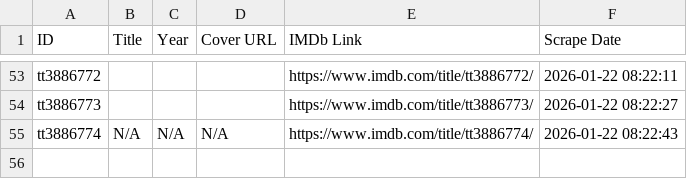
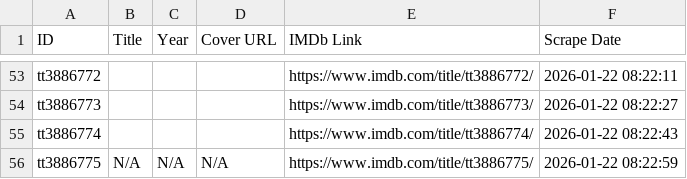
Before and after one commit to dizifun/Show, a CSV file: imdb_data.csv, drawn as a sheet; only a part is shown, gaps mark what is left out.

Commit message:
Yeni: tt3886775

```diff
--- a/imdb_data.csv
+++ b/imdb_data.csv
@@ -54,2 +54,3 @@ tt3886772,,,,https://www.imdb.com/title/tt3886772/,2026-01-22 08:22:11
 tt3886773,,,,https://www.imdb.com/title/tt3886773/,2026-01-22 08:22:27
-tt3886774,N/A,N/A,N/A,https://www.imdb.com/title/tt3886774/,2026-01-22 08:22:43
+tt3886774,,,,https://www.imdb.com/title/tt3886774/,2026-01-22 08:22:43
+tt3886775,N/A,N/A,N/A,https://www.imdb.com/title/tt3886775/,2026-01-22 08:22:59
```
